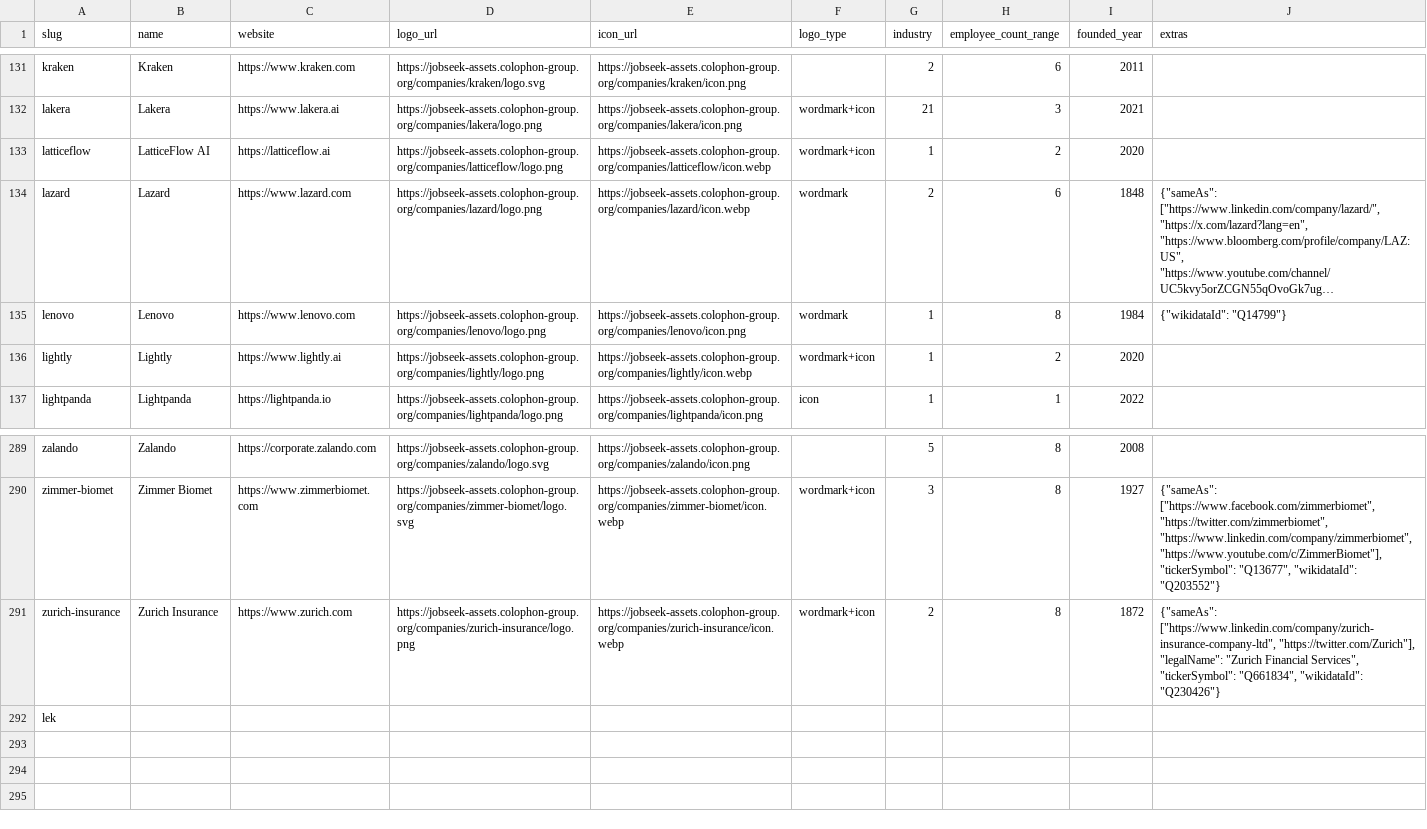
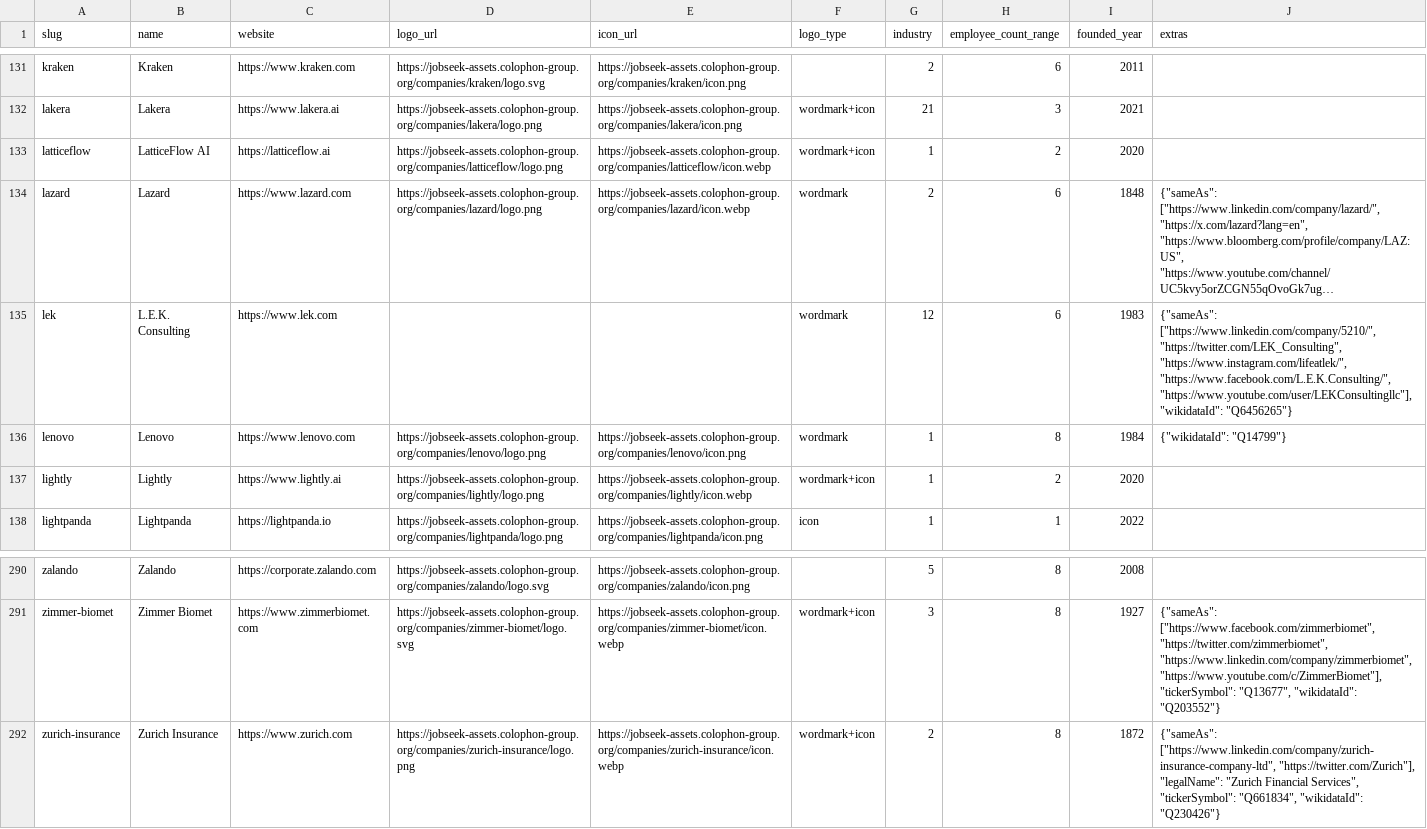
Before and after one commit to cclts/jobseek, a CSV file: apps/crawler/data/companies.csv, drawn as a sheet; only a part is shown, gaps mark what is left out; long unchanged cells end in …; removed rows and columns are numbered as before the commit, all else as after; the diff names each change by its address in the sheet, - before the commit and + after, or states it on an @@ line.

```diff
--- a/apps/crawler/data/companies.csv
+++ b/apps/crawler/data/companies.csv
+row 135: lek | L.E.K. Consulting | https://www.lek.com |  |  | wordmark | 12 | 6 | 1983 | {"sameAs": ["https://www.linkedin.com/company/5210/", "https://twitter.com/LEK_Consulting", "https://www.instagram.com/lifeatlek/", "https://www.facebook.com/L.E.K.Consulting/", "https://www.youtube.com/user/LEKConsultingllc"], "wikidataId": "Q6456265"}
-row 292: lek
```
Also changed, not shown: 4 other files.
